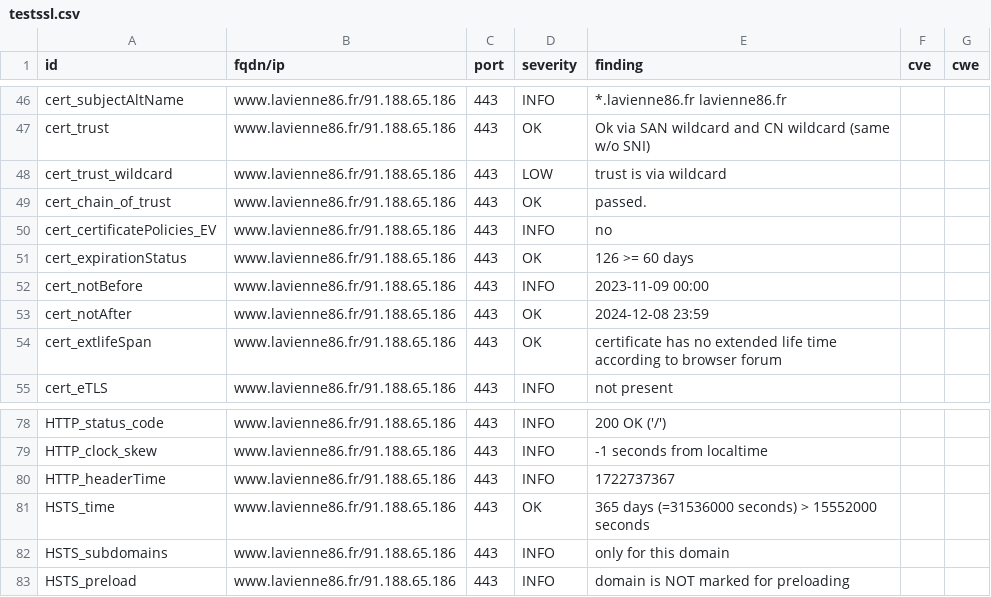
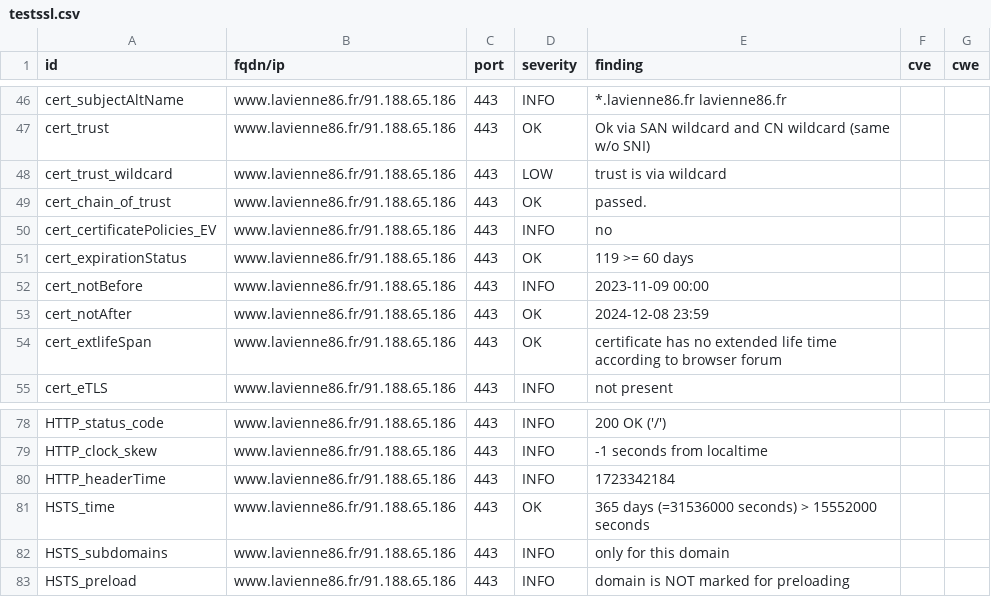
Before and after one commit to dpt86/dashlord, a CSV file: results/aHR0cHM6Ly93d3cubGF2aWVubmU4Ni5mci9mdHAvY2FydG9ncmFwaGllL0NhcnRlX0ludGVyYWN0aXZl/testssl.csv, drawn as a sheet; only a part is shown, gaps mark what is left out.

```diff
--- a/results/aHR0cHM6Ly93d3cubGF2aWVubmU4Ni5mci9mdHAvY2FydG9ncmFwaGllL0NhcnRlX0ludGVyYWN0aXZl/testssl.csv
+++ b/results/aHR0cHM6Ly93d3cubGF2aWVubmU4Ni5mci9mdHAvY2FydG9ncmFwaGllL0NhcnRlX0ludGVyYWN0aXZl/testssl.csv
@@ -50,3 +50,3 @@
 "cert_certificatePolicies_EV","www.lavienne86.fr/91.188.65.186","443","INFO","no","",""
-"cert_expirationStatus","www.lavienne86.fr/91.188.65.186","443","OK","126 >= 60 days","",""
+"cert_expirationStatus","www.lavienne86.fr/91.188.65.186","443","OK","119 >= 60 days","",""
 "cert_notBefore","www.lavienne86.fr/91.188.65.186","443","INFO","2023-11-09 00:00","",""
@@ -79,3 +79,3 @@
 "HTTP_clock_skew","www.lavienne86.fr/91.188.65.186","443","INFO","-1 seconds from localtime","",""
-"HTTP_headerTime","www.lavienne86.fr/91.188.65.186","443","INFO","1722737367","",""
+"HTTP_headerTime","www.lavienne86.fr/91.188.65.186","443","INFO","1723342184","",""
 "HSTS_time","www.lavienne86.fr/91.188.65.186","443","OK","365 days (=31536000 seconds) > 15552000 seconds","",""
```
Also changed, not shown: 8 other files.
